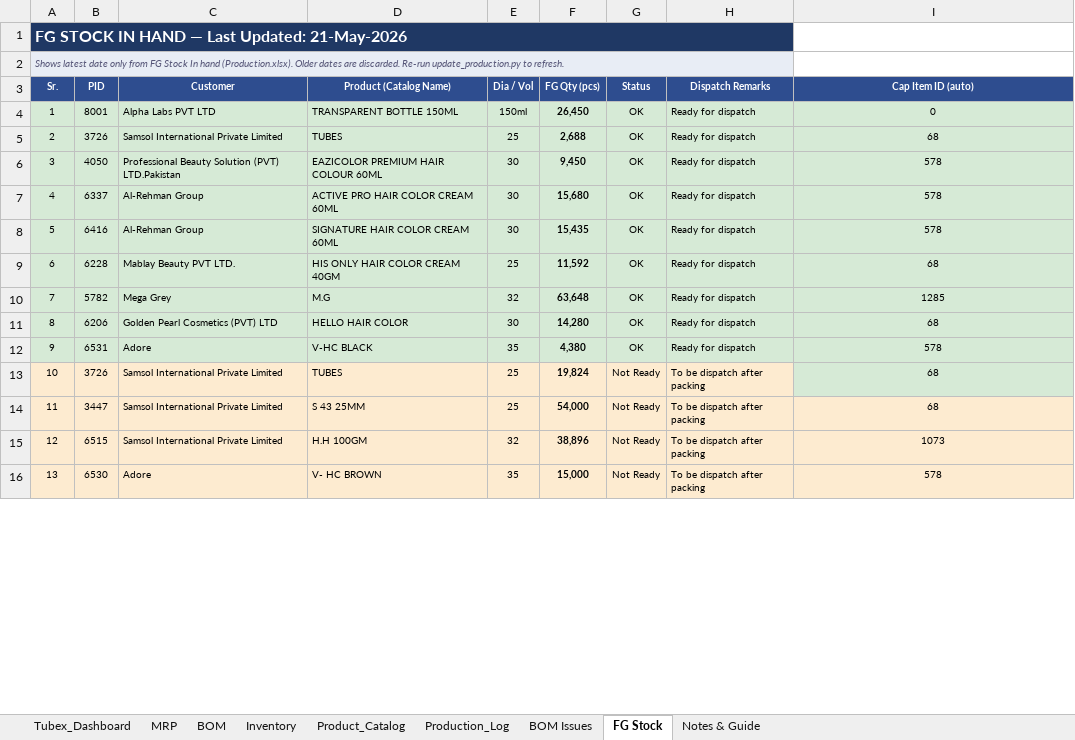
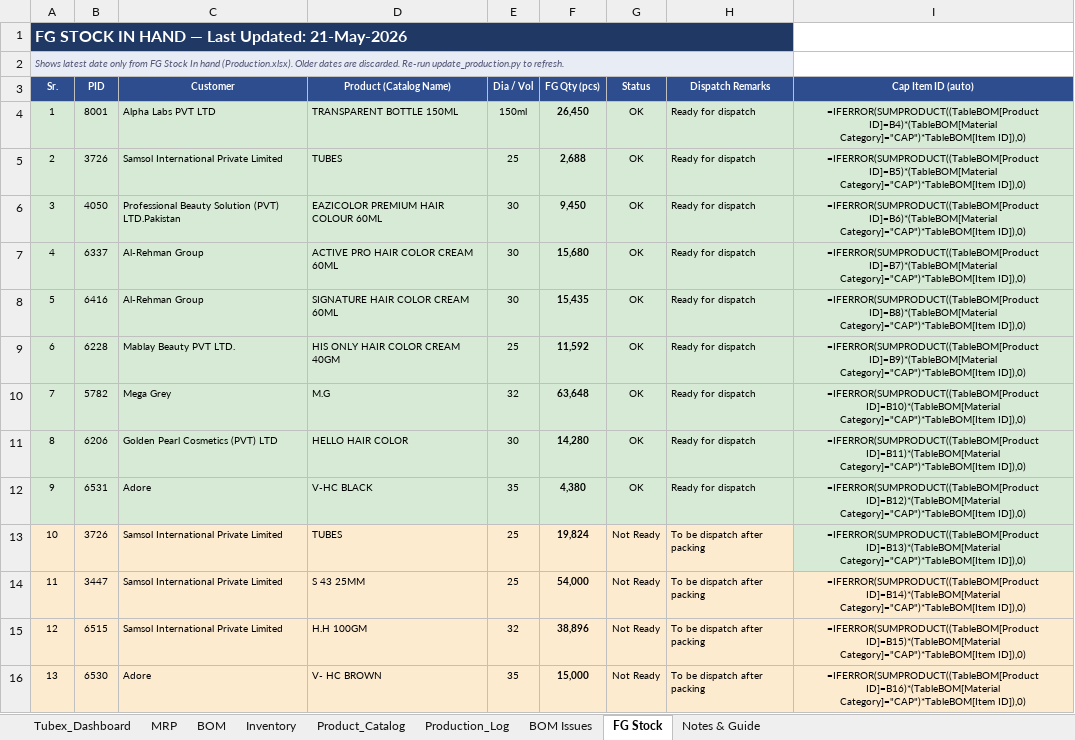
Before and after one commit to ckndr/alpha-containers, an Excel workbook: Tubex_v10_28.xlsx, sheet FG Stock, drawn as a sheet; only a part is shown; values as stored, in another font and other column widths than the file's, no borders; formulas without a stored value are shown as written; the diff covers the shown part only; the diff names each change by its address in the sheet, - before the commit and + after, or states it on an @@ line.

```diff
--- a/Tubex_v10_28.xlsx (sheet FG Stock)
+++ b/Tubex_v10_28.xlsx (sheet FG Stock)
-I4 (Cap Item ID (auto)): 0
+I4 (Cap Item ID (auto)): =IFERROR(SUMPRODUCT((TableBOM[Product ID]=B4)*(TableBOM[Material Category]="CAP")*TableBOM[Item ID]),0)
-I5 (Cap Item ID (auto)): 68
+I5 (Cap Item ID (auto)): =IFERROR(SUMPRODUCT((TableBOM[Product ID]=B5)*(TableBOM[Material Category]="CAP")*TableBOM[Item ID]),0)
-I6 (Cap Item ID (auto)): 578
+I6 (Cap Item ID (auto)): =IFERROR(SUMPRODUCT((TableBOM[Product ID]=B6)*(TableBOM[Material Category]="CAP")*TableBOM[Item ID]),0)
-I7 (Cap Item ID (auto)): 578
+I7 (Cap Item ID (auto)): =IFERROR(SUMPRODUCT((TableBOM[Product ID]=B7)*(TableBOM[Material Category]="CAP")*TableBOM[Item ID]),0)
-I8 (Cap Item ID (auto)): 578
+I8 (Cap Item ID (auto)): =IFERROR(SUMPRODUCT((TableBOM[Product ID]=B8)*(TableBOM[Material Category]="CAP")*TableBOM[Item ID]),0)
-I9 (Cap Item ID (auto)): 68
+I9 (Cap Item ID (auto)): =IFERROR(SUMPRODUCT((TableBOM[Product ID]=B9)*(TableBOM[Material Category]="CAP")*TableBOM[Item ID]),0)
-I10 (Cap Item ID (auto)): 1285
+I10 (Cap Item ID (auto)): =IFERROR(SUMPRODUCT((TableBOM[Product ID]=B10)*(TableBOM[Material Category]="CAP")*TableBOM[Item ID]),0)
-I11 (Cap Item ID (auto)): 68
+I11 (Cap Item ID (auto)): =IFERROR(SUMPRODUCT((TableBOM[Product ID]=B11)*(TableBOM[Material Category]="CAP")*TableBOM[Item ID]),0)
-I12 (Cap Item ID (auto)): 578
+I12 (Cap Item ID (auto)): =IFERROR(SUMPRODUCT((TableBOM[Product ID]=B12)*(TableBOM[Material Category]="CAP")*TableBOM[Item ID]),0)
-I13 (Cap Item ID (auto)): 68
+I13 (Cap Item ID (auto)): =IFERROR(SUMPRODUCT((TableBOM[Product ID]=B13)*(TableBOM[Material Category]="CAP")*TableBOM[Item ID]),0)
-I14 (Cap Item ID (auto)): 68
+I14 (Cap Item ID (auto)): =IFERROR(SUMPRODUCT((TableBOM[Product ID]=B14)*(TableBOM[Material Category]="CAP")*TableBOM[Item ID]),0)
-I15 (Cap Item ID (auto)): 1073
+I15 (Cap Item ID (auto)): =IFERROR(SUMPRODUCT((TableBOM[Product ID]=B15)*(TableBOM[Material Category]="CAP")*TableBOM[Item ID]),0)
-I16 (Cap Item ID (auto)): 578
+I16 (Cap Item ID (auto)): =IFERROR(SUMPRODUCT((TableBOM[Product ID]=B16)*(TableBOM[Material Category]="CAP")*TableBOM[Item ID]),0)
```
Also changed, not shown: other rows of this sheet, sheet Tubex_Dashboard, sheet MRP, sheet Inventory, sheet Production_Log, sheet Product_Catalog, hidden cells, 3 other files.
